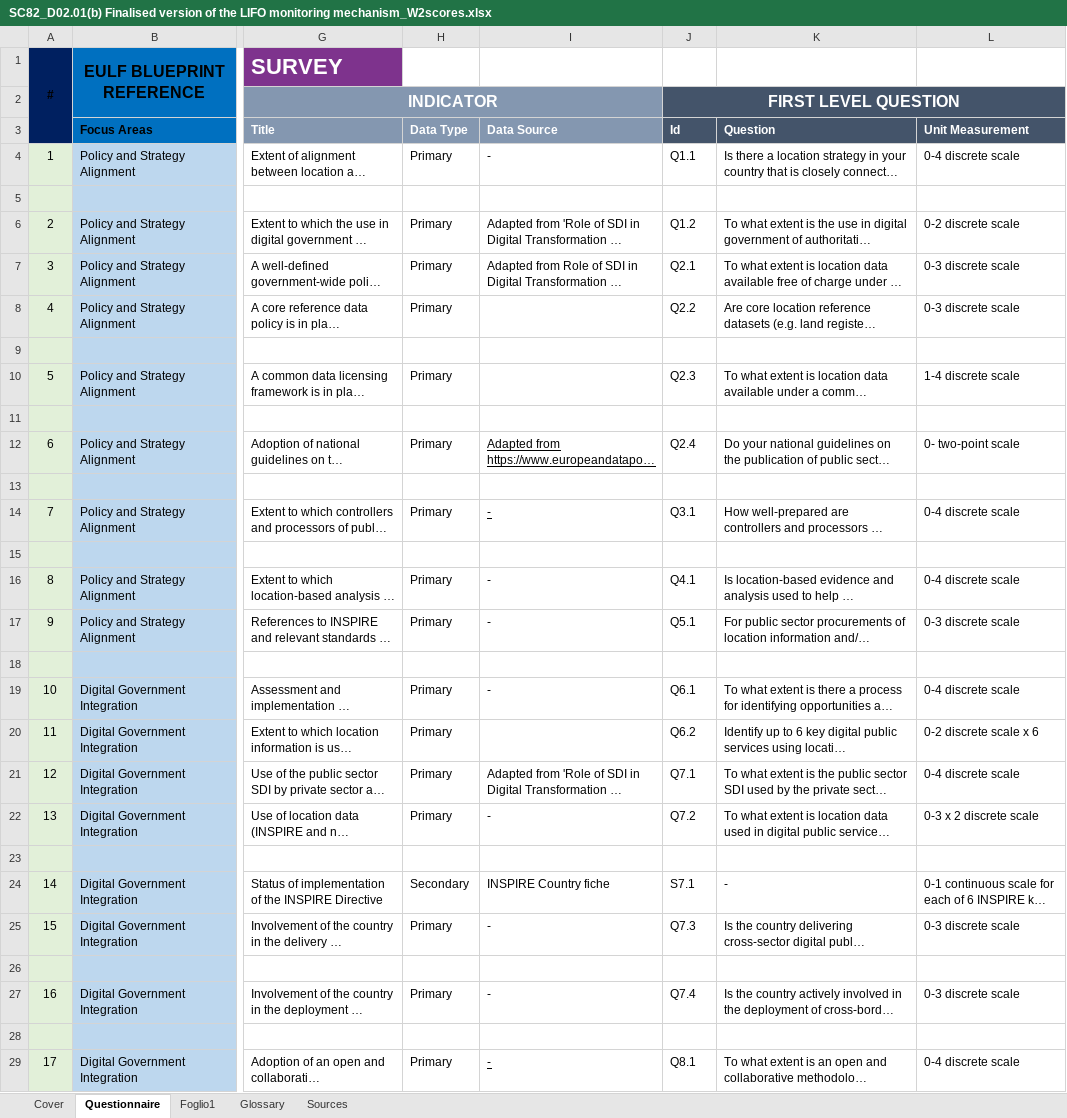
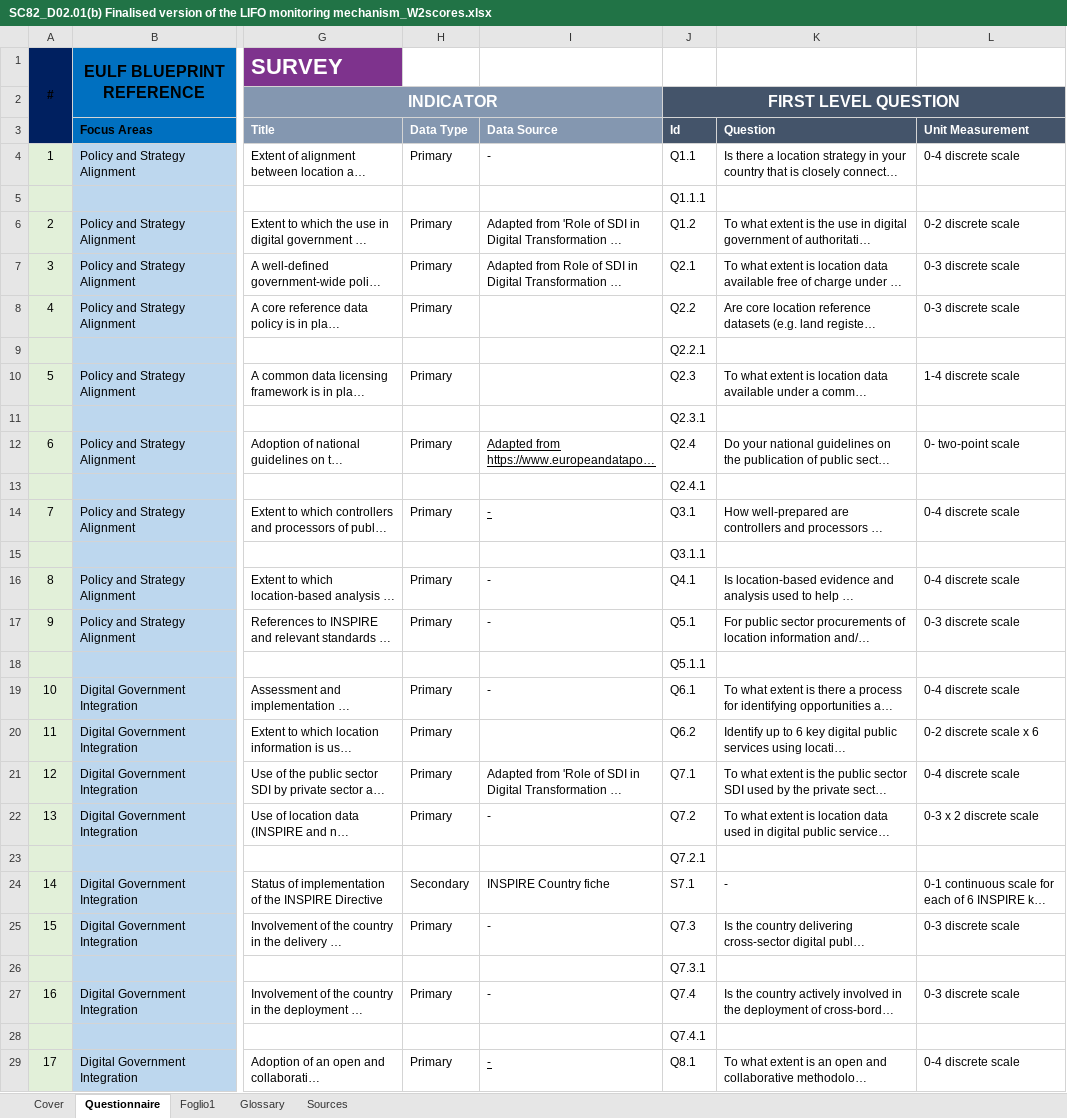
Before and after one commit to Confareneoclassico/ELISE, an Excel workbook: SC82_D02.01(b) Finalised version of the LIFO monitoring mechanism_W2scores.xlsx, sheet Questionnaire, drawn as a sheet; only a part is shown, gaps mark what is left out; long unchanged cells end in …; values as stored, in another font and other column widths than the file's, no borders; the diff covers the shown part only; the diff names each change by its address in the sheet, - before the commit and + after, or states it on an @@ line.

Commit message:
Up-to-date data

```diff
--- a/SC82_D02.01(b) Finalised version of the LIFO monitoring mechanism_W2scores.xlsx (sheet Questionnaire)
+++ b/SC82_D02.01(b) Finalised version of the LIFO monitoring mechanism_W2scores.xlsx (sheet Questionnaire)
-J5 (Id): (empty)
+J5 (Id): Q1.1.1
-J9 (Id): (empty)
+J9 (Id): Q2.2.1
-J11 (Id): (empty)
+J11 (Id): Q2.3.1
-J13 (Id): (empty)
+J13 (Id): Q2.4.1
-J15 (Id): (empty)
+J15 (Id): Q3.1.1
-J18 (Id): (empty)
+J18 (Id): Q5.1.1
-J23 (Id): (empty)
+J23 (Id): Q7.2.1
-J26 (Id): (empty)
+J26 (Id): Q7.3.1
-J28 (Id): (empty)
+J28 (Id): Q7.4.1
```
Also changed, not shown: 10 edited cells elsewhere in this sheet, charts or pictures.
